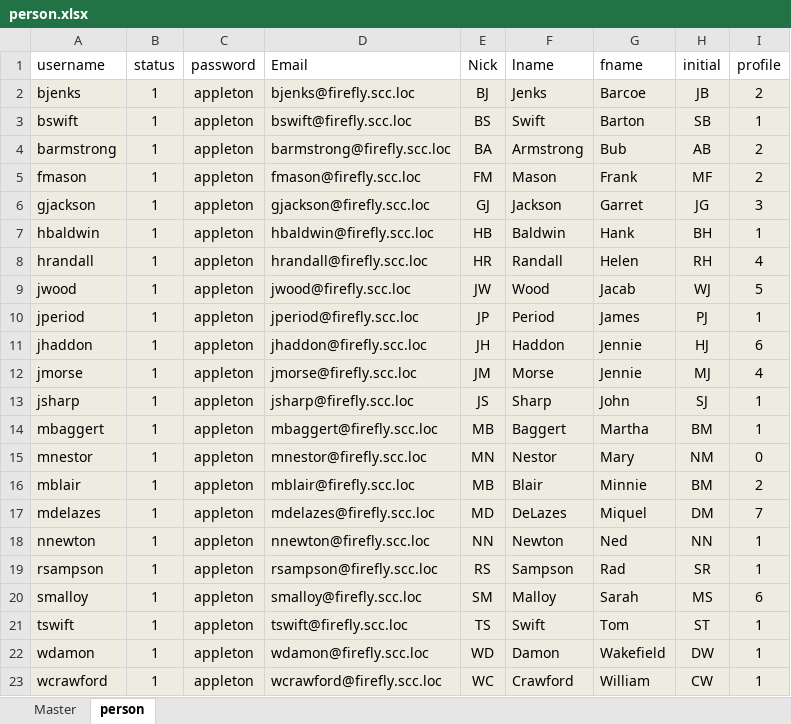
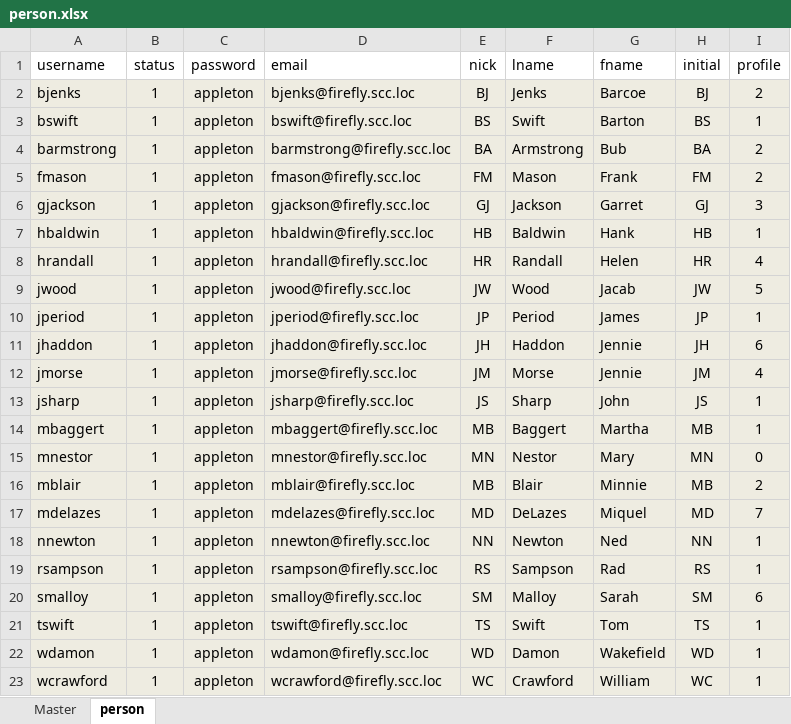
Before and after one commit to dalers/maestro, an Excel workbook: protected/data/excel/person.xlsx, sheet person, drawn as a sheet; values as stored, in another font and other column widths than the file's, no borders; the diff names each change by its address in the sheet, - before the commit and + after, or states it on an @@ line.

Commit message:
added pv fk's to schema and updated demo data

```diff
--- a/protected/data/excel/person.xlsx (sheet person)
+++ b/protected/data/excel/person.xlsx (sheet person)
-D1: Email
+D1: email
-E1: Nick
+E1: nick
-H2 (initial): JB
+H2 (initial): BJ
-H3 (initial): SB
+H3 (initial): BS
-H4 (initial): AB
+H4 (initial): BA
-H5 (initial): MF
+H5 (initial): FM
-H6 (initial): JG
+H6 (initial): GJ
-H7 (initial): BH
+H7 (initial): HB
-H8 (initial): RH
+H8 (initial): HR
-H9 (initial): WJ
+H9 (initial): JW
-H10 (initial): PJ
+H10 (initial): JP
-H11 (initial): HJ
+H11 (initial): JH
-H12 (initial): MJ
+H12 (initial): JM
-H13 (initial): SJ
+H13 (initial): JS
-H14 (initial): BM
+H14 (initial): MB
-H15 (initial): NM
+H15 (initial): MN
-H16 (initial): BM
+H16 (initial): MB
-H17 (initial): DM
+H17 (initial): MD
-H19 (initial): SR
+H19 (initial): RS
-H20 (initial): MS
+H20 (initial): SM
-H21 (initial): ST
+H21 (initial): TS
-H22 (initial): DW
+H22 (initial): WD
-H23 (initial): CW
+H23 (initial): WC
```
Also changed, not shown: formulas that keep their value, 4 other files.
